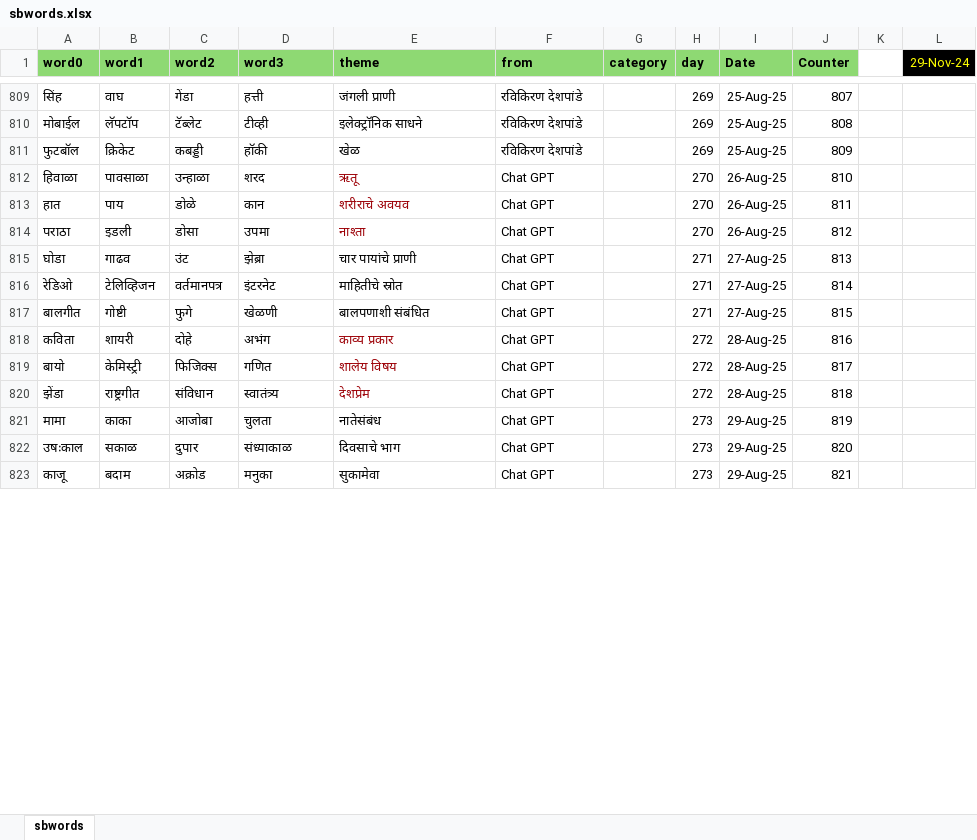
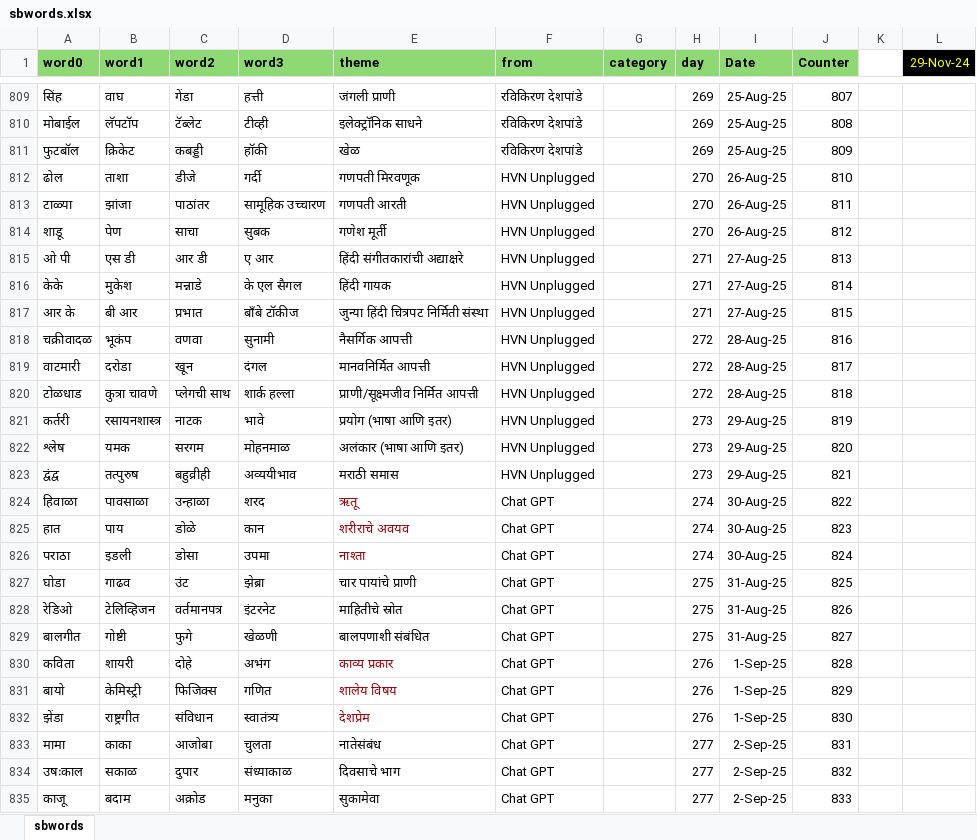
Before and after one commit to hrishinene/shabdakala, an Excel workbook: code/shabdakala/resource/sbwords.xlsx, sheet sbwords, drawn as a sheet; only a part is shown, gaps mark what is left out; values as stored, in another font and other column widths than the file's, no borders; conditional formats not drawn; addresses are those after the commit; the diff covers the shown part only; the diff names each change by its address in the sheet, - before the commit and + after, or states it on an @@ line.

Commit message:
Words change

```diff
--- a/code/shabdakala/resource/sbwords.xlsx (sheet sbwords)
+++ b/code/shabdakala/resource/sbwords.xlsx (sheet sbwords)
+row 812: ढोल | ताशा | डीजे | गर्दी | गणपती मिरवणूक | HVN Unplugged |  | 270 | 26-Aug-25 | 810
+row 813: टाळ्या | झांजा | पाठांतर | सामूहिक उच्चारण | गणपती आरती | HVN Unplugged |  | 270 | 26-Aug-25 | 811
+row 814: शाडू | पेण | साचा | सुबक | गणेश मूर्ती | HVN Unplugged |  | 270 | 26-Aug-25 | 812
+row 815: ओ पी | एस डी | आर डी | ए आर | हिंदी संगीतकारांची अद्याक्षरे | HVN Unplugged |  | 271 | 27-Aug-25 | 813
+row 816: केके | मुकेश | मन्नाडे | के एल सैगल | हिंदी गायक | HVN Unplugged |  | 271 | 27-Aug-25 | 814
+row 817: आर के | बी आर | प्रभात | बॉंबे टॉकीज | जुन्या हिंदी चित्रपट निर्मिती संस्था | HVN Unplugged |  | 271 | 27-Aug-25 | 815
+row 818: चक्रीवादळ | भूकंप | वणवा | सुनामी | नैसर्गिक आपत्ती | HVN Unplugged |  | 272 | 28-Aug-25 | 816
+row 819: वाटमारी | दरोडा | खून | दंगल | मानवनिर्मित आपत्ती | HVN Unplugged |  | 272 | 28-Aug-25 | 817
+row 820: टोळधाड | कुत्रा चावणे | प्लेगची साथ | शार्क हल्ला | प्राणी/सूक्ष्मजीव निर्मित आपत्ती | HVN Unplugged |  | 272 | 28-Aug-25 | 818
+row 821: कर्तरी | रसायनशास्त्र | नाटक | भावे | प्रयोग (भाषा आणि इतर) | HVN Unplugged |  | 273 | 29-Aug-25 | 819
+row 822: श्लेष | यमक | सरगम | मोहनमाळ | अलंकार (भाषा आणि इतर) | HVN Unplugged |  | 273 | 29-Aug-25 | 820
+row 823: द्वंद्व | तत्पुरुष | बहुव्रीही | अव्ययीभाव | मराठी समास | HVN Unplugged |  | 273 | 29-Aug-25 | 821
-H824:H826 (day): 270
+H824:H826 (day): 274
-I824:I826 (Date): 26-Aug-25
+I824:I826 (Date): 30-Aug-25
-J824 (Counter): 810
+J824 (Counter): 822
-J825 (Counter): 811
+J825 (Counter): 823
-J826 (Counter): 812
+J826 (Counter): 824
-H827:H829 (day): 271
+H827:H829 (day): 275
-I827:I829 (Date): 27-Aug-25
+I827:I829 (Date): 31-Aug-25
-J827 (Counter): 813
+J827 (Counter): 825
-J828 (Counter): 814
+J828 (Counter): 826
-J829 (Counter): 815
+J829 (Counter): 827
-H830:H832 (day): 272
+H830:H832 (day): 276
-I830:I832 (Date): 28-Aug-25
+I830:I832 (Date): 1-Sep-25
-J830 (Counter): 816
+J830 (Counter): 828
-J831 (Counter): 817
+J831 (Counter): 829
-J832 (Counter): 818
+J832 (Counter): 830
-H833:H835 (day): 273
+H833:H835 (day): 277
-I833:I835 (Date): 29-Aug-25
+I833:I835 (Date): 2-Sep-25
-J833 (Counter): 819
+J833 (Counter): 831
-J834 (Counter): 820
+J834 (Counter): 832
-J835 (Counter): 821
+J835 (Counter): 833
```
Also changed, not shown: 181 edited cells elsewhere in this sheet, 1 other file.
